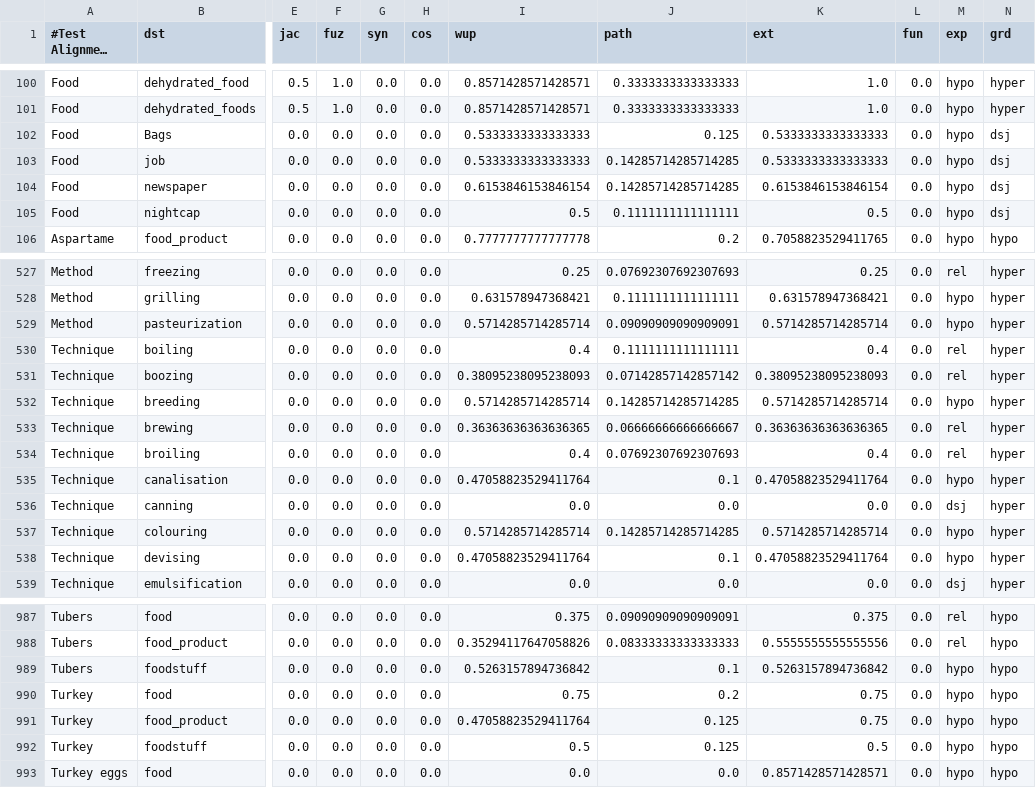
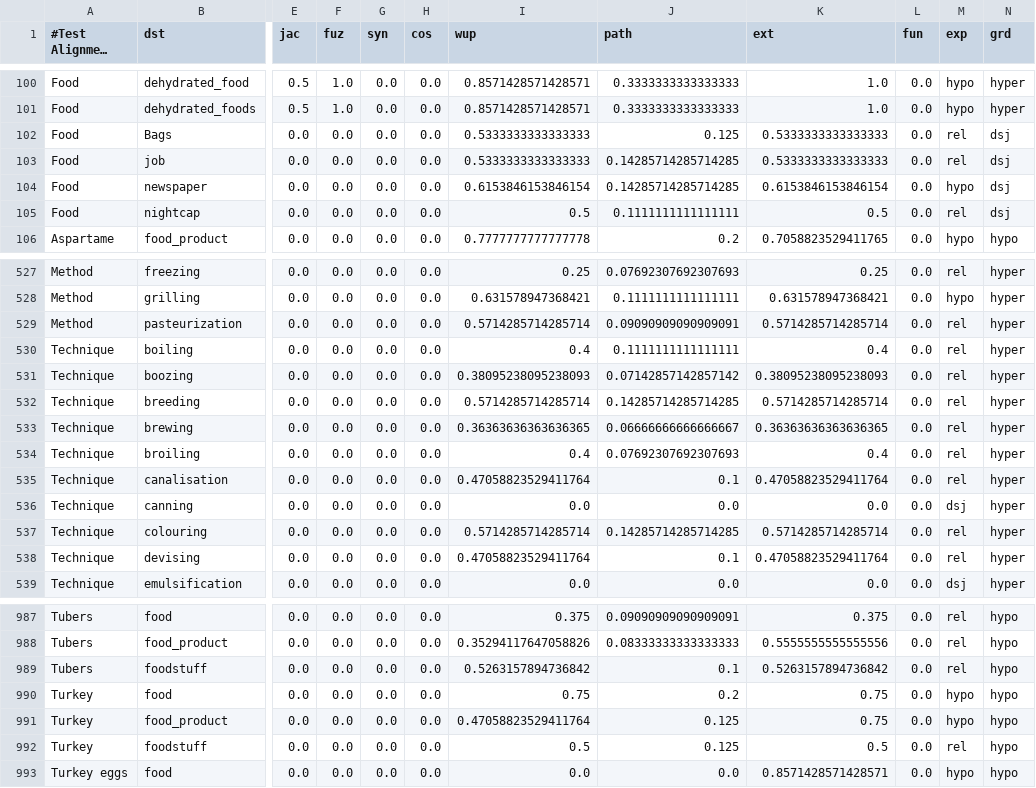
Before and after one commit to eureko/ThesisRepo, a CSV file: alignments/test_alignment.csv, drawn as a sheet; only a part is shown, gaps mark what is left out; long unchanged cells end in …; the diff covers the shown part only; the diff names each change by its address in the sheet, - before the commit and + after, or states it on an @@ line.

```diff
--- a/alignments/test_alignment.csv
+++ b/alignments/test_alignment.csv
-M102:M103 (exp): hypo
+M102:M103 (exp): rel
-M105 (exp): hypo
+M105 (exp): rel
-M529 (exp): hypo
+M529 (exp): rel
-M532 (exp): hypo
+M532 (exp): rel
-M535 (exp): hypo
+M535 (exp): rel
-M537:M538 (exp): hypo
+M537:M538 (exp): rel
-M989 (exp): hypo
+M989 (exp): rel
-M992 (exp): hypo
+M992 (exp): rel
```
Also changed, not shown: 22 edited cells elsewhere in this file, 4 other files.
